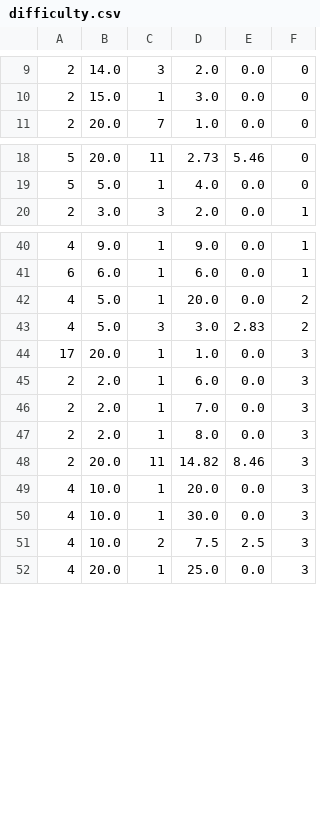
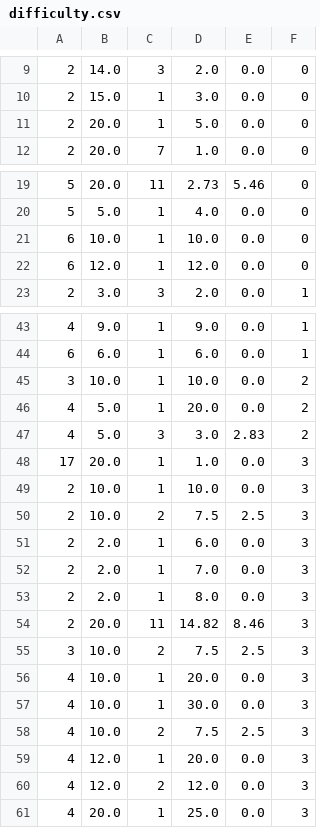
Before and after one commit to DougKeller/AI-Heuristics-Final, a CSV file: dnd/difficulty.csv, drawn as a sheet; only a part is shown, gaps mark what is left out; the diff covers the shown part only; the diff names each change by its address in the sheet, - before the commit and + after, or states it on an @@ line.

```diff
--- a/dnd/difficulty.csv
+++ b/dnd/difficulty.csv
+row 11: 2 | 20.0 | 1 | 5.0 | 0.0 | 0
+row 21: 6 | 10.0 | 1 | 10.0 | 0.0 | 0
+row 22: 6 | 12.0 | 1 | 12.0 | 0.0 | 0
+row 45: 3 | 10.0 | 1 | 10.0 | 0.0 | 2
+row 49: 2 | 10.0 | 1 | 10.0 | 0.0 | 3
+row 50: 2 | 10.0 | 2 | 7.5 | 2.5 | 3
+row 55: 3 | 10.0 | 2 | 7.5 | 2.5 | 3
+row 59: 4 | 12.0 | 1 | 20.0 | 0.0 | 3
+row 60: 4 | 12.0 | 2 | 12.0 | 0.0 | 3
```
Also changed, not shown: 1 edited cell elsewhere in this file, 5 other files.
